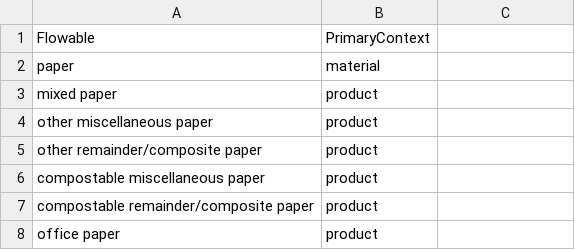
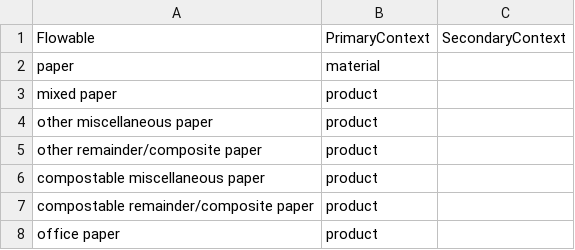
Before and after one commit to USEPA/materialflowlist, a CSV file: materialflowlist/input/PaperFlowablePrimaryContexts.csv, drawn as a sheet; only a part is shown.

Commit message:
material flow list builder code with supporting files

```diff
--- a/materialflowlist/input/PaperFlowablePrimaryContexts.csv
+++ b/materialflowlist/input/PaperFlowablePrimaryContexts.csv
@@ -1,2 +1,2 @@
-Flowable,PrimaryContext
+Flowable,PrimaryContext,SecondaryContext
 paper,material
```
Also changed, not shown: 1 other file.
